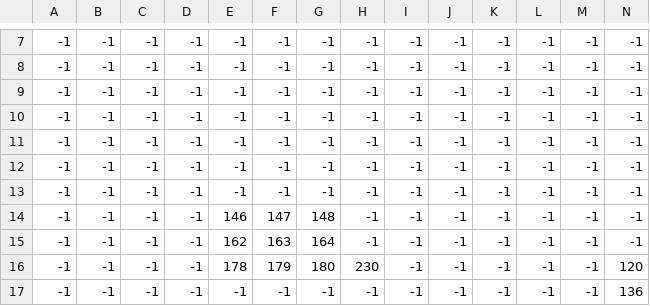
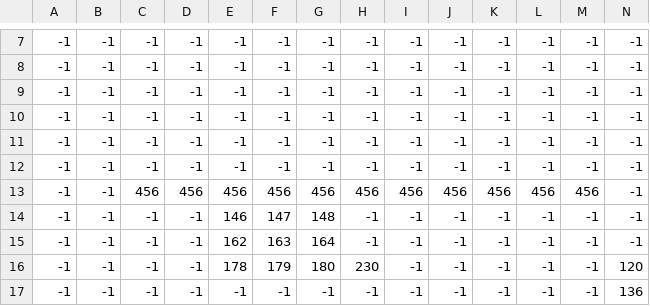
Before and after one commit to ratura3939/ProjectHakoiri, a CSV file: GameHakoiri/GameHakoiri/Data/Csv/Map/Bath_Object.csv, drawn as a sheet; only a part is shown, gaps mark what is left out; removed rows and columns are numbered as before the commit, all else as after; rows hold the shown columns only; the diff names each change by its address in the sheet, - before the commit and + after, or states it on an @@ line.

```diff
--- a/GameHakoiri/GameHakoiri/Data/Csv/Map/Bath_Object.csv
+++ b/GameHakoiri/GameHakoiri/Data/Csv/Map/Bath_Object.csv
-row 13: -1 | -1 | -1 | -1 | -1 | -1 | -1 | -1 | -1 | -1 | -1 | -1 | -1 | -1
+row 13: -1 | -1 | 456 | 456 | 456 | 456 | 456 | 456 | 456 | 456 | 456 | 456 | 456 | -1
```
Also changed, not shown: GameHakoiri/GameHakoiri/Data/Csv/Map/Mapchip/Bath/Obstacle.csv, 27 other files.
